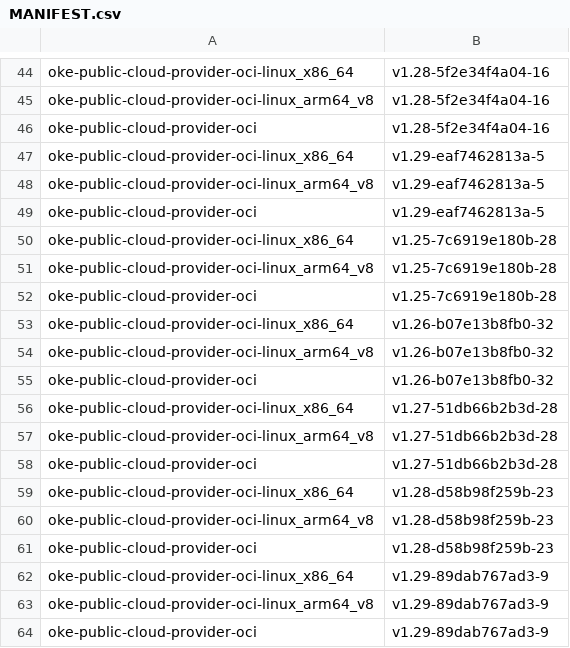
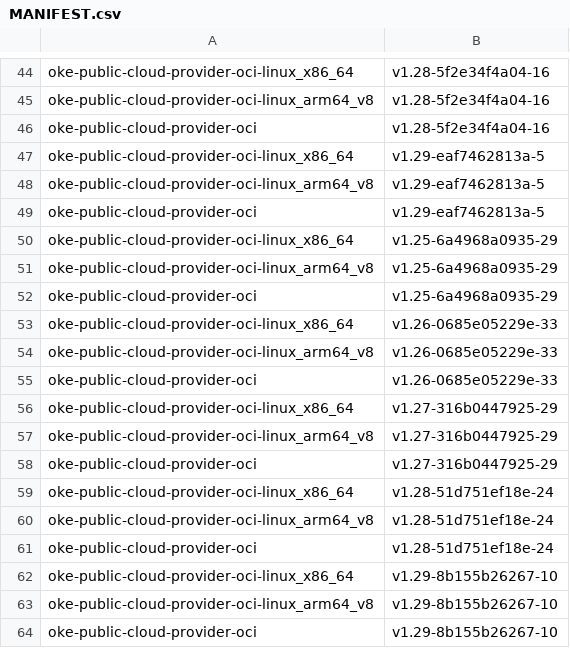
Before and after one commit to AkarshES/oci-cloud-controller-manager, a CSV file: MANIFEST.csv, drawn as a sheet; only a part is shown, gaps mark what is left out.

```diff
--- a/MANIFEST.csv
+++ b/MANIFEST.csv
@@ -49,16 +49,16 @@ oke-public-cloud-provider-oci-linux_arm64_v8      , v1.29-eaf7462813a-5
 oke-public-cloud-provider-oci                     , v1.29-eaf7462813a-5
-oke-public-cloud-provider-oci-linux_x86_64        , v1.25-7c6919e180b-28
-oke-public-cloud-provider-oci-linux_arm64_v8      , v1.25-7c6919e180b-28
-oke-public-cloud-provider-oci                     , v1.25-7c6919e180b-28
-oke-public-cloud-provider-oci-linux_x86_64        , v1.26-b07e13b8fb0-32
-oke-public-cloud-provider-oci-linux_arm64_v8      , v1.26-b07e13b8fb0-32
-oke-public-cloud-provider-oci                     , v1.26-b07e13b8fb0-32
-oke-public-cloud-provider-oci-linux_x86_64        , v1.27-51db66b2b3d-28
-oke-public-cloud-provider-oci-linux_arm64_v8      , v1.27-51db66b2b3d-28
-oke-public-cloud-provider-oci                     , v1.27-51db66b2b3d-28
-oke-public-cloud-provider-oci-linux_x86_64        , v1.28-d58b98f259b-23
-oke-public-cloud-provider-oci-linux_arm64_v8      , v1.28-d58b98f259b-23
-oke-public-cloud-provider-oci                     , v1.28-d58b98f259b-23
-oke-public-cloud-provider-oci-linux_x86_64        , v1.29-89dab767ad3-9
-oke-public-cloud-provider-oci-linux_arm64_v8      , v1.29-89dab767ad3-9
-oke-public-cloud-provider-oci                     , v1.29-89dab767ad3-9
+oke-public-cloud-provider-oci-linux_x86_64        , v1.25-6a4968a0935-29
+oke-public-cloud-provider-oci-linux_arm64_v8      , v1.25-6a4968a0935-29
+oke-public-cloud-provider-oci                     , v1.25-6a4968a0935-29
+oke-public-cloud-provider-oci-linux_x86_64        , v1.26-0685e05229e-33
+oke-public-cloud-provider-oci-linux_arm64_v8      , v1.26-0685e05229e-33
+oke-public-cloud-provider-oci                     , v1.26-0685e05229e-33
+oke-public-cloud-provider-oci-linux_x86_64        , v1.27-316b0447925-29
+oke-public-cloud-provider-oci-linux_arm64_v8      , v1.27-316b0447925-29
+oke-public-cloud-provider-oci                     , v1.27-316b0447925-29
+oke-public-cloud-provider-oci-linux_x86_64        , v1.28-51d751ef18e-24
+oke-public-cloud-provider-oci-linux_arm64_v8      , v1.28-51d751ef18e-24
+oke-public-cloud-provider-oci                     , v1.28-51d751ef18e-24
+oke-public-cloud-provider-oci-linux_x86_64        , v1.29-8b155b26267-10
+oke-public-cloud-provider-oci-linux_arm64_v8      , v1.29-8b155b26267-10
+oke-public-cloud-provider-oci                     , v1.29-8b155b26267-10
```
Also changed, not shown: 2 other files.
